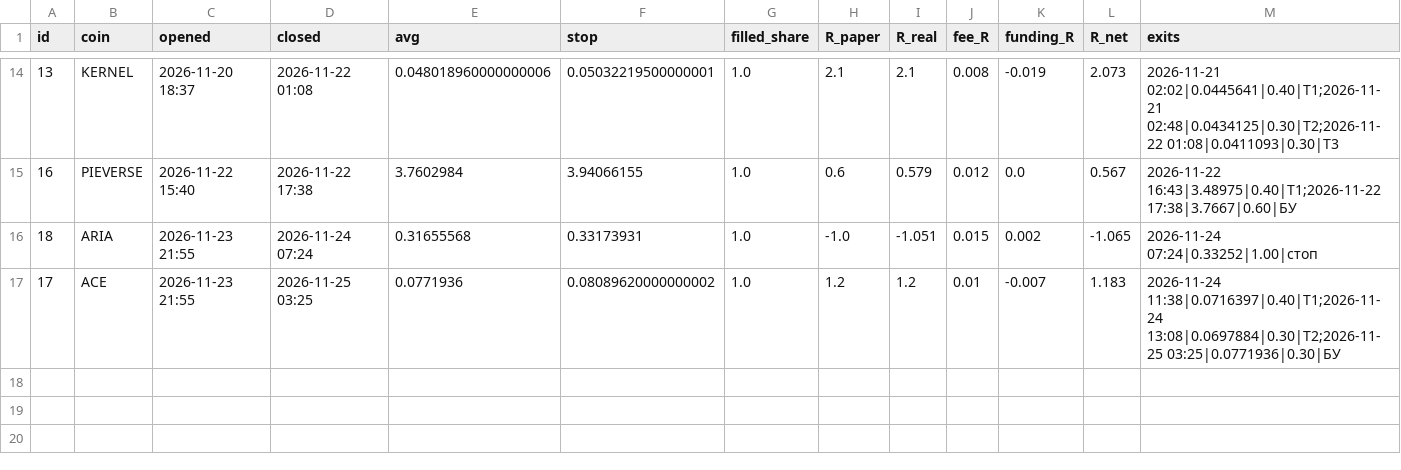
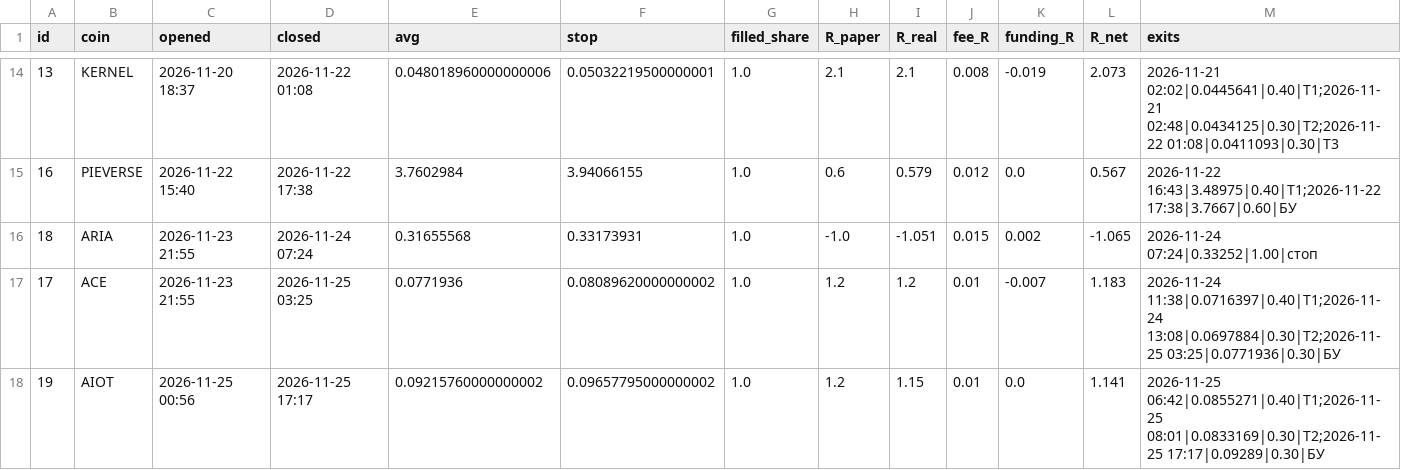
Before and after one commit to goldinilya-debug/dolf-pump-scan, a CSV file: journal.csv, drawn as a sheet; only a part is shown, gaps mark what is left out; rows hold the shown columns only; the diff names each change by its address in the sheet, - before the commit and + after, or states it on an @@ line.

```diff
--- a/journal.csv
+++ b/journal.csv
+row 18: 19 | AIOT | 2026-11-25 00:56 | 2026-11-25 17:17 | 0.09215760000000002 | 0.09657795000000002 | 1.0 | 1.2 | 1.15 | 0.01 | 0.0 | 1.141 | 2026-11-25 06:42|0.0855271|0.40|T1;2026-11-25 08:01|0.0833169|0.30|T2;2026-11-25 17:17|0.09289|0.30|БУ
```
Also changed, not shown: 1 other file.
